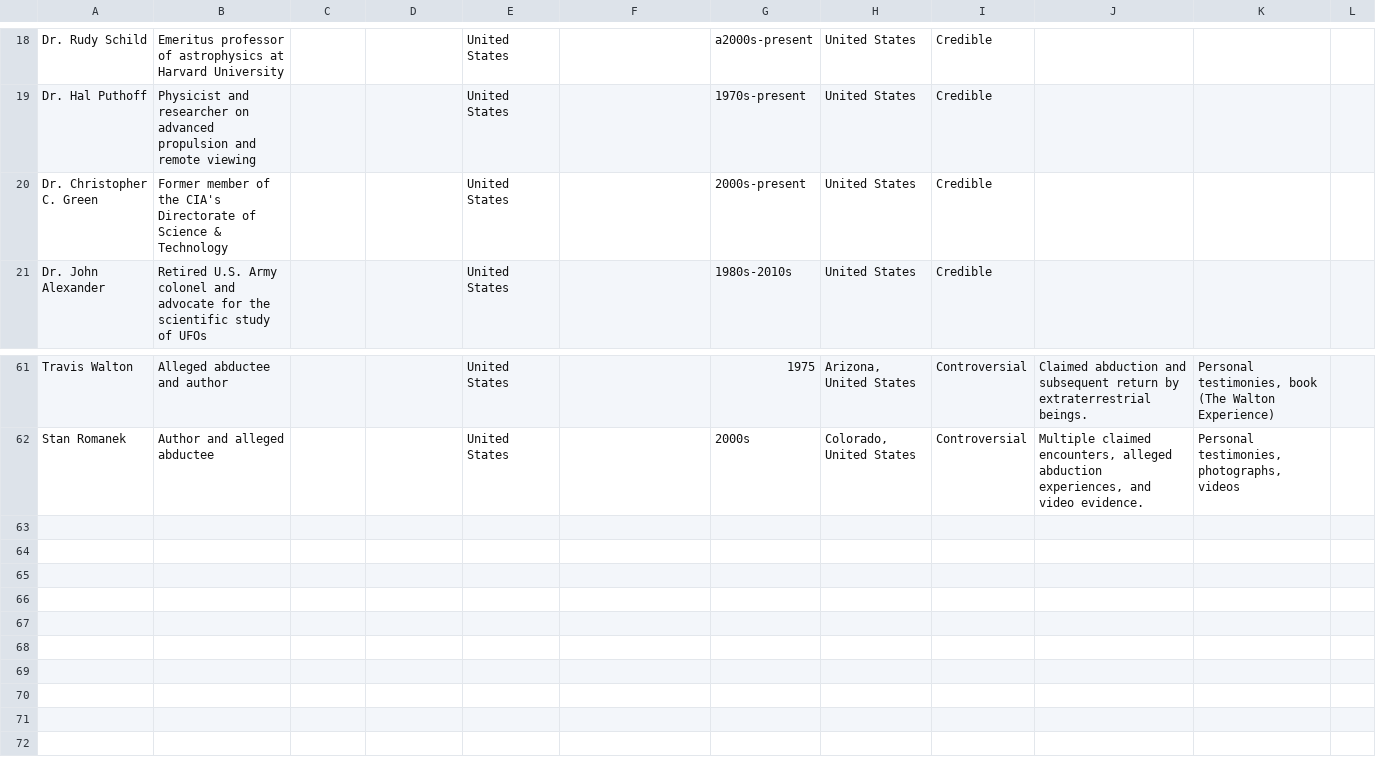
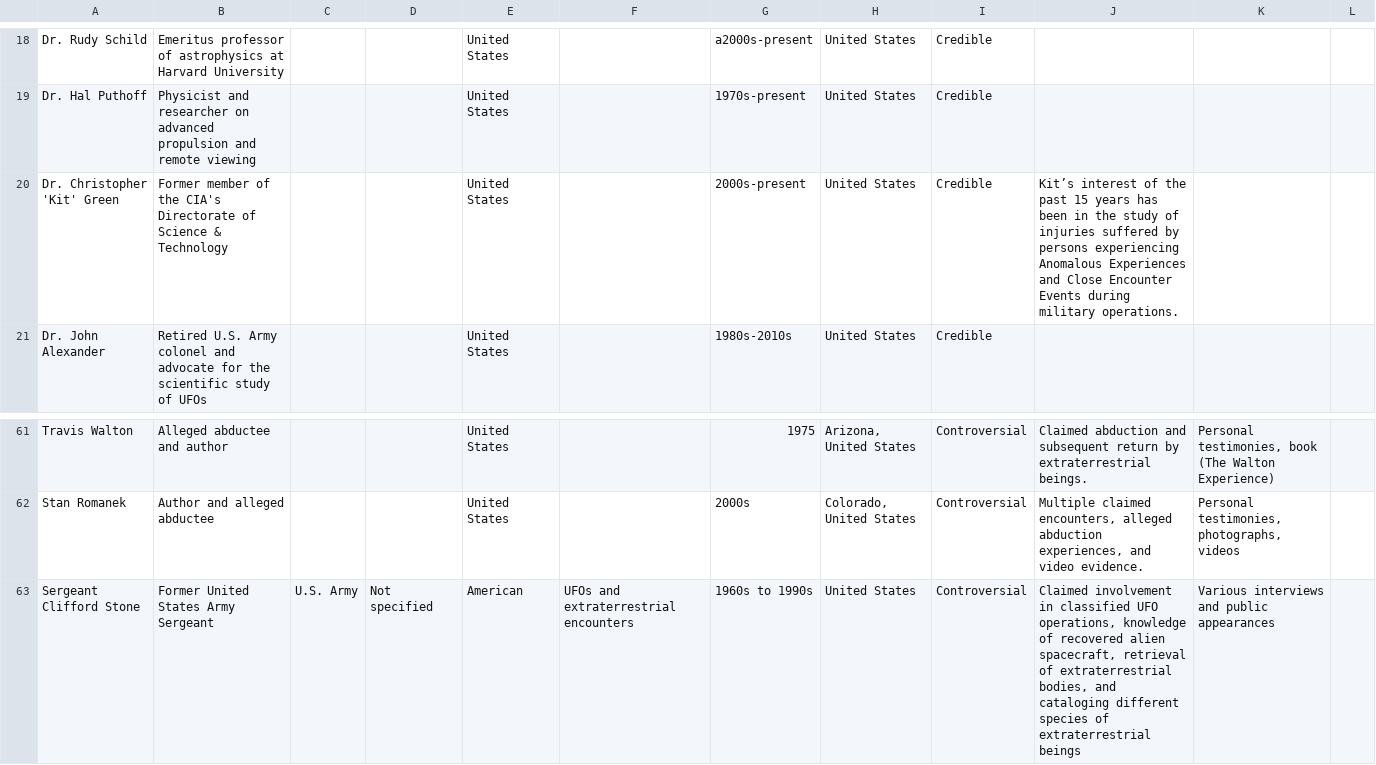
Before and after one commit to 1973warp/x-files, a CSV file: data/interviews.csv, drawn as a sheet; only a part is shown, gaps mark what is left out.

Commit message:
military

```diff
--- a/data/interviews.csv
+++ b/data/interviews.csv
@@ -19,3 +19,3 @@
 "Dr. Hal Puthoff","Physicist and researcher on advanced propulsion and remote viewing","","","United States","","1970s-present","United States","Credible","",""
-"Dr. Christopher C. Green","Former member of the CIA's Directorate of Science & Technology","","","United States","","2000s-present","United States","Credible","",""
+"Dr. Christopher 'Kit' Green","Former member of the CIA's Directorate of Science & Technology","","","United States","","2000s-present","United States","Credible","Kit’s interest of the past 15 years has been in the study of injuries suffered by persons experiencing Anomalous Experiences and Close Encounter Events during military operations.",""
 "Dr. John Alexander","Retired U.S. Army colonel and advocate for the scientific study of UFOs","","","United States","","1980s-2010s","United States","Credible","",""
@@ -62 +62,2 @@
 "Stan Romanek","Author and alleged abductee","","","United States","","2000s","Colorado, United States","Controversial","Multiple claimed encounters, alleged abduction experiences, and video evidence.","Personal testimonies, photographs, videos"
+"Sergeant Clifford Stone","Former United States Army Sergeant","U.S. Army","Not specified","American","UFOs and extraterrestrial encounters","1960s to 1990s","United States","Controversial","Claimed involvement in classified UFO operations, knowledge of recovered alien spacecraft, retrieval of extraterrestrial bodies, and cataloging different species of extraterrestrial beings","Various interviews and public appearances"
```
Also changed, not shown: 2 other files.
